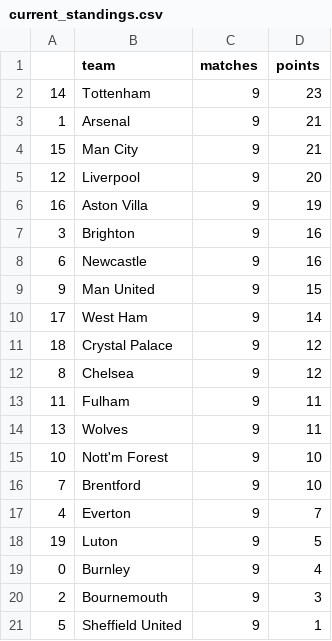
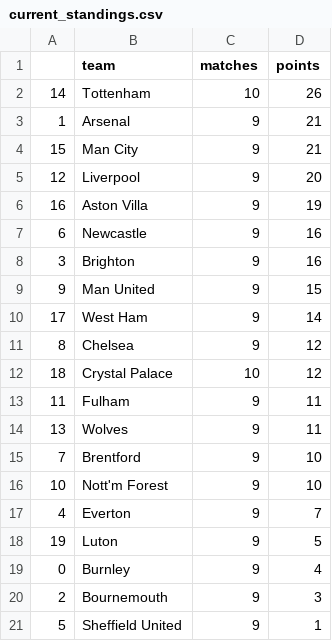
Before and after one commit to AndresNavarrete/football_predictor, a CSV file: data/forecast/current_standings.csv, drawn as a sheet.

```diff
--- a/data/forecast/current_standings.csv
+++ b/data/forecast/current_standings.csv
@@ -1,3 +1,3 @@
 ,team,matches,points
-14,Tottenham,9,23
+14,Tottenham,10,26
 1,Arsenal,9,21
@@ -6,12 +6,12 @@
 16,Aston Villa,9,19
+6,Newcastle,9,16
 3,Brighton,9,16
-6,Newcastle,9,16
 9,Man United,9,15
 17,West Ham,9,14
-18,Crystal Palace,9,12
 8,Chelsea,9,12
+18,Crystal Palace,10,12
 11,Fulham,9,11
 13,Wolves,9,11
+7,Brentford,9,10
 10,Nott'm Forest,9,10
-7,Brentford,9,10
 4,Everton,9,7
```
Also changed, not shown: data/forecast/standings.csv, data/ml/fixture.csv, 2 other files.
